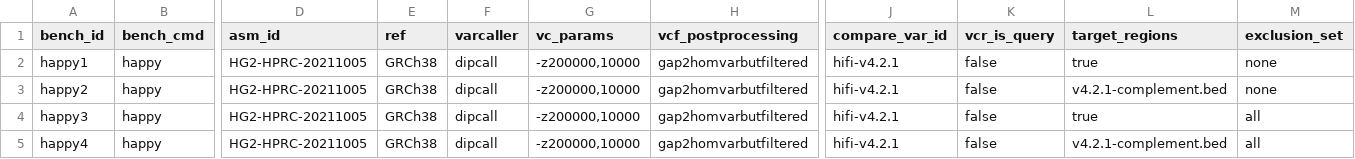
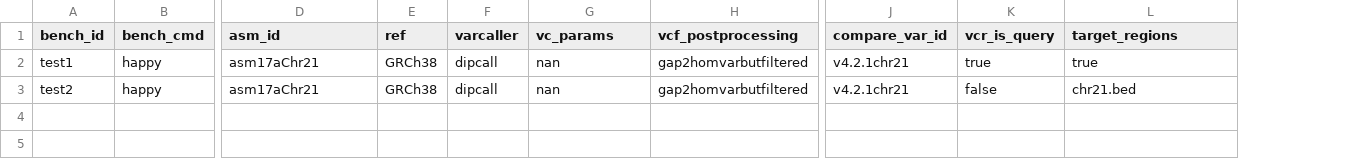
Before and after one commit to usnistgov/defrabb, a TSV file: config/analyses.tsv, drawn as a sheet; only a part is shown, gaps mark what is left out; rows hold the shown columns only; the diff names each change by its address in the sheet, - before the commit and + after, or states it on an @@ line.

```diff
--- a/config/analyses.tsv
+++ b/config/analyses.tsv
-column M (exclusion_set), rows 2-3: none | none
-A2 (bench_id): happy1
+A2 (bench_id): test1
-D2:D3 (asm_id): HG2-HPRC-20211005
+D2:D3 (asm_id): asm17aChr21
-G2:G3 (vc_params): -z200000,10000
+G2:G3 (vc_params): nan
-J2:J3 (compare_var_id): hifi-v4.2.1
+J2:J3 (compare_var_id): v4.2.1chr21
-K2 (vcr_is_query): false
+K2 (vcr_is_query): true
-A3 (bench_id): happy2
+A3 (bench_id): test2
-L3 (target_regions): v4.2.1-complement.bed
+L3 (target_regions): chr21.bed
-row 4: happy3 | happy | HG2-HPRC-20211005 | GRCh38 | dipcall | -z200000,10000 | gap2homvarbutfiltered | hifi-v4.2.1 | false | true | all
-row 5: happy4 | happy | HG2-HPRC-20211005 | GRCh38 | dipcall | -z200000,10000 | gap2homvarbutfiltered | hifi-v4.2.1 | false | v4.2.1-complement.bed | all
```
Also changed, not shown: 20 other files.
